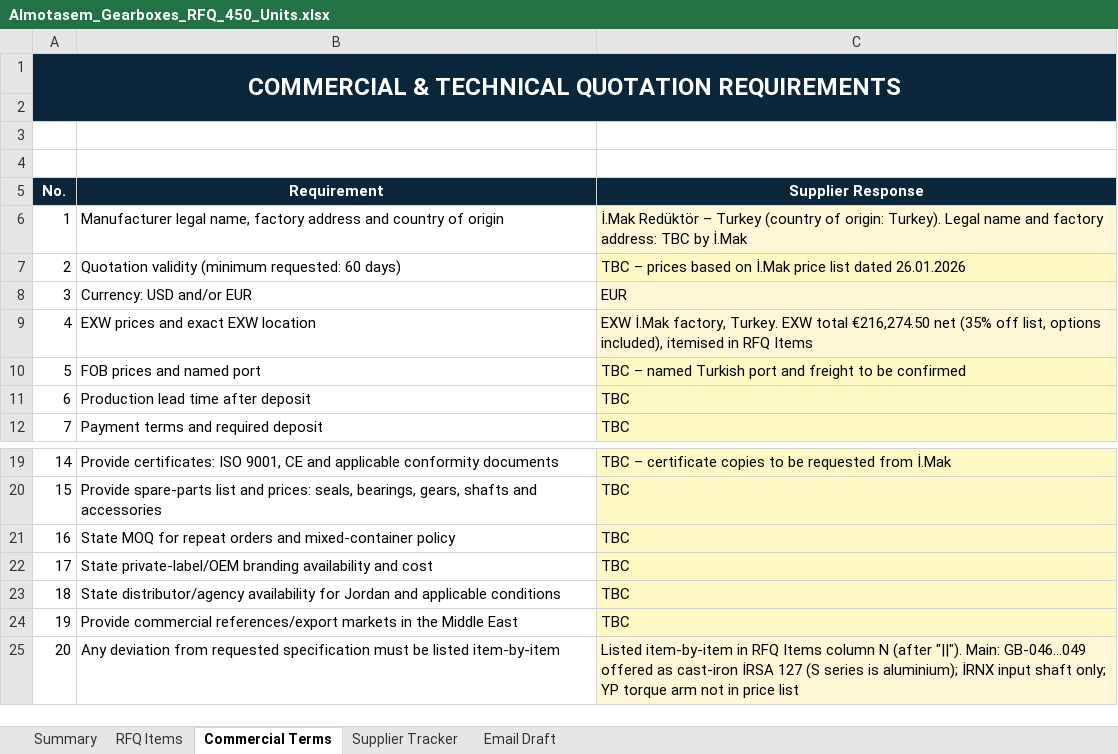
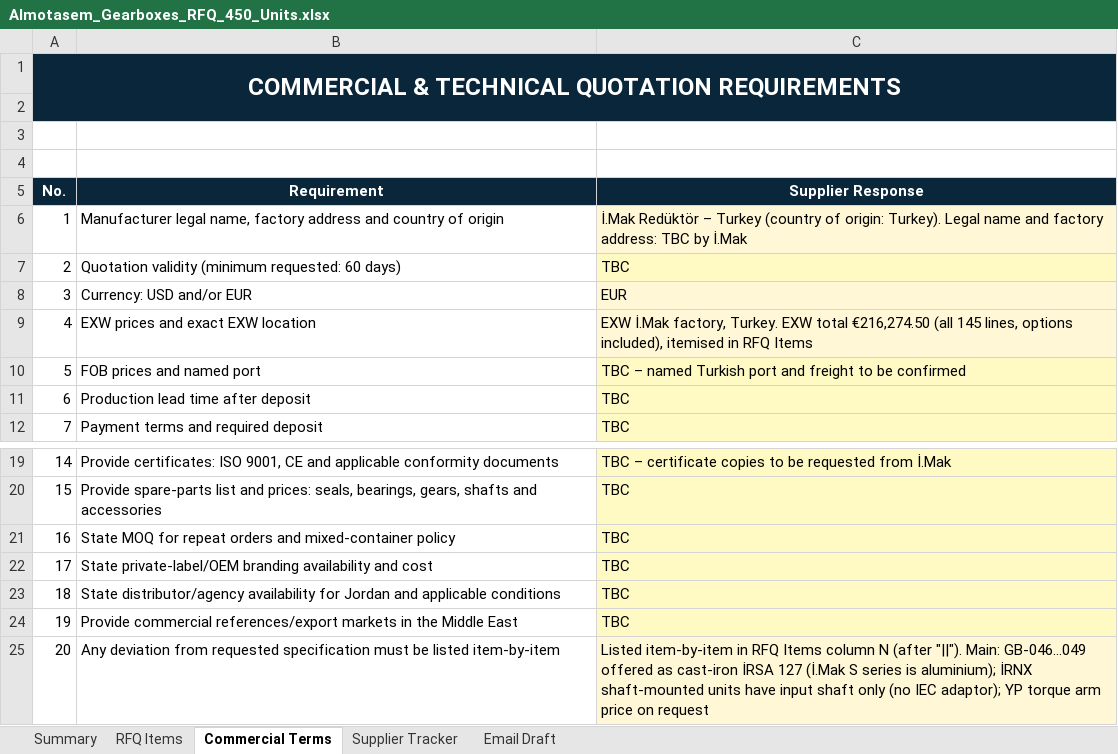
Before and after one commit to Zakdanger1997/zak, an Excel workbook: gearbox-selection/Almotasem_Gearboxes_RFQ_450_Units.xlsx, sheet Commercial Terms, drawn as a sheet; only a part is shown, gaps mark what is left out; values as stored, in another font and other column widths than the file's, no borders; the diff names each change by its address in the sheet, - before the commit and + after, or states it on an @@ line.

```diff
--- a/gearbox-selection/Almotasem_Gearboxes_RFQ_450_Units.xlsx (sheet Commercial Terms)
+++ b/gearbox-selection/Almotasem_Gearboxes_RFQ_450_Units.xlsx (sheet Commercial Terms)
-C7 (Supplier Response): TBC – prices based on İ.Mak price list dated 26.01.2026
+C7 (Supplier Response): TBC
-C9 (Supplier Response): …total €216,274.50 net (35% off list, options included),…
+C9 (Supplier Response): …total €216,274.50 (all 145 lines, options included),…
-C25 (Supplier Response): …İRSA 127 (S series is aluminium); İRNX input shaft only; YP torque arm not in price list
+C25 (Supplier Response): …İRSA 127 (İ.Mak S series is aluminium); İRNX shaft-mounted units have input shaft only (no IEC adaptor); YP torque arm price on request
```
Also changed, not shown: sheet RFQ Items, sheet Supplier Tracker.
